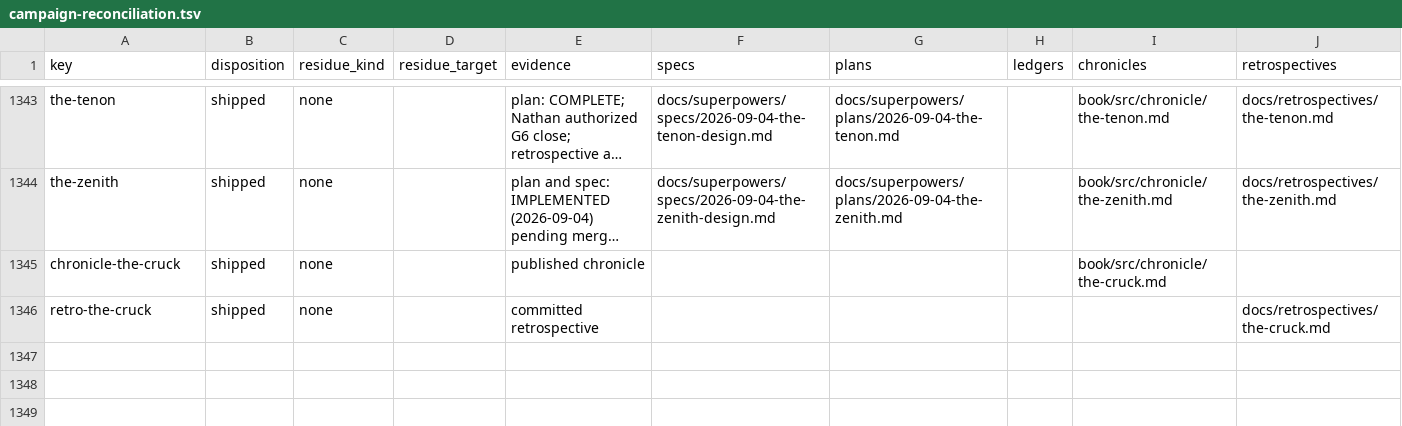
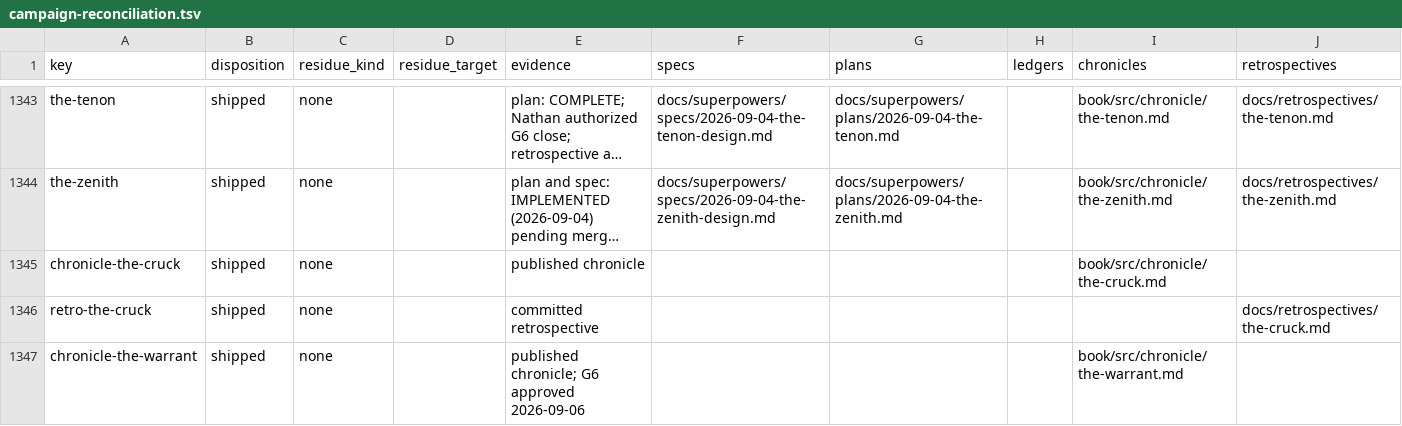
Before and after one commit to hornvale/hornvale, a TSV file: docs/audits/campaign-reconciliation.tsv, drawn as a sheet; only a part is shown, gaps mark what is left out; long unchanged cells end in …; the diff covers the shown part only; the diff names each change by its address in the sheet, - before the commit and + after, or states it on an @@ line.

```diff
--- a/docs/audits/campaign-reconciliation.tsv
+++ b/docs/audits/campaign-reconciliation.tsv
+row 1347: chronicle-the-warrant | shipped | none |  | published chronicle; G6 approved 2026-09-06 |  |  |  | book/src/chronicle/the-warrant.md
```
Also changed, not shown: 1 added row and 4 edited cells elsewhere in this file, 14 other files.
